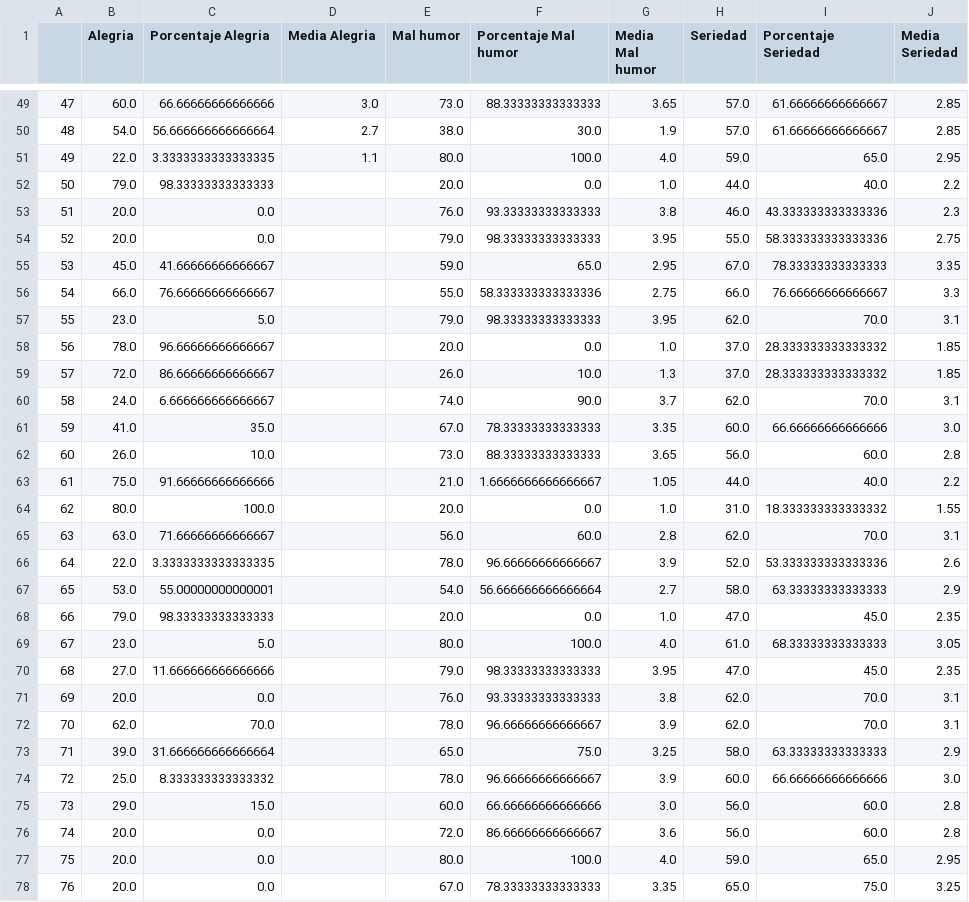
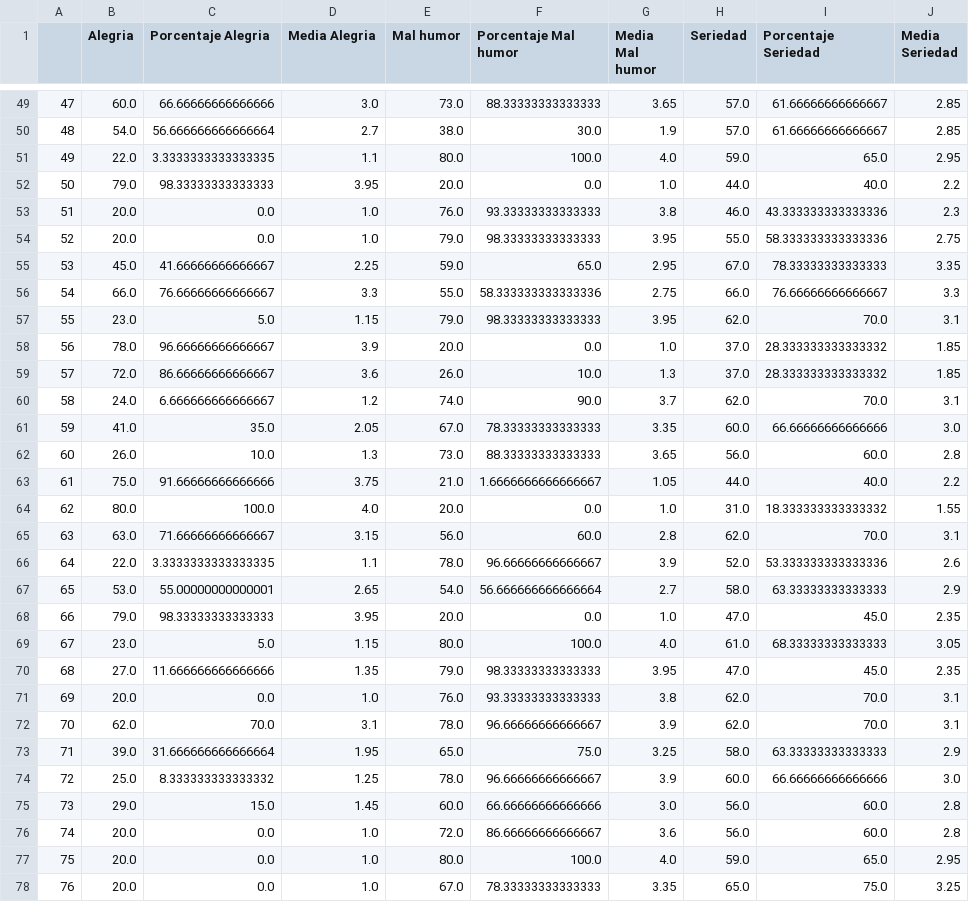
Before and after one commit to henri-dpd/pollster-z-bot, a CSV file: Notebooks/Resultados en el grupo.csv (was Resultados en el grupo.csv), drawn as a sheet; only a part is shown, gaps mark what is left out; the diff covers the shown part only.

```diff
--- a/Resultados en el grupo.csv
+++ b/Notebooks/Resultados en el grupo.csv
@@ -51,28 +51,28 @@
 49,22.0,3.3333333333333335,1.1,80.0,100.0,4.0,59.0,65.0,2.95
-50,79.0,98.33333333333333,,20.0,0.0,1.0,44.0,40.0,2.2
-51,20.0,0.0,,76.0,93.33333333333333,3.8,46.0,43.333333333333336,2.3
-52,20.0,0.0,,79.0,98.33333333333333,3.95,55.0,58.333333333333336,2.75
-53,45.0,41.66666666666667,,59.0,65.0,2.95,67.0,78.33333333333333,3.35
-54,66.0,76.66666666666667,,55.0,58.333333333333336,2.75,66.0,76.66666666666667,3.3
-55,23.0,5.0,,79.0,98.33333333333333,3.95,62.0,70.0,3.1
-56,78.0,96.66666666666667,,20.0,0.0,1.0,37.0,28.333333333333332,1.85
-57,72.0,86.66666666666667,,26.0,10.0,1.3,37.0,28.333333333333332,1.85
-58,24.0,6.666666666666667,,74.0,90.0,3.7,62.0,70.0,3.1
-59,41.0,35.0,,67.0,78.33333333333333,3.35,60.0,66.66666666666666,3.0
-60,26.0,10.0,,73.0,88.33333333333333,3.65,56.0,60.0,2.8
-61,75.0,91.66666666666666,,21.0,1.6666666666666667,1.05,44.0,40.0,2.2
-62,80.0,100.0,,20.0,0.0,1.0,31.0,18.333333333333332,1.55
-63,63.0,71.66666666666667,,56.0,60.0,2.8,62.0,70.0,3.1
-64,22.0,3.3333333333333335,,78.0,96.66666666666667,3.9,52.0,53.333333333333336,2.6
-65,53.0,55.00000000000001,,54.0,56.666666666666664,2.7,58.0,63.33333333333333,2.9
-66,79.0,98.33333333333333,,20.0,0.0,1.0,47.0,45.0,2.35
-67,23.0,5.0,,80.0,100.0,4.0,61.0,68.33333333333333,3.05
-68,27.0,11.666666666666666,,79.0,98.33333333333333,3.95,47.0,45.0,2.35
-69,20.0,0.0,,76.0,93.33333333333333,3.8,62.0,70.0,3.1
-70,62.0,70.0,,78.0,96.66666666666667,3.9,62.0,70.0,3.1
-71,39.0,31.666666666666664,,65.0,75.0,3.25,58.0,63.33333333333333,2.9
-72,25.0,8.333333333333332,,78.0,96.66666666666667,3.9,60.0,66.66666666666666,3.0
-73,29.0,15.0,,60.0,66.66666666666666,3.0,56.0,60.0,2.8
-74,20.0,0.0,,72.0,86.66666666666667,3.6,56.0,60.0,2.8
-75,20.0,0.0,,80.0,100.0,4.0,59.0,65.0,2.95
-76,20.0,0.0,,67.0,78.33333333333333,3.35,65.0,75.0,3.25
+50,79.0,98.33333333333333,3.95,20.0,0.0,1.0,44.0,40.0,2.2
+51,20.0,0.0,1.0,76.0,93.33333333333333,3.8,46.0,43.333333333333336,2.3
+52,20.0,0.0,1.0,79.0,98.33333333333333,3.95,55.0,58.333333333333336,2.75
+53,45.0,41.66666666666667,2.25,59.0,65.0,2.95,67.0,78.33333333333333,3.35
+54,66.0,76.66666666666667,3.3,55.0,58.333333333333336,2.75,66.0,76.66666666666667,3.3
+55,23.0,5.0,1.15,79.0,98.33333333333333,3.95,62.0,70.0,3.1
+56,78.0,96.66666666666667,3.9,20.0,0.0,1.0,37.0,28.333333333333332,1.85
+57,72.0,86.66666666666667,3.6,26.0,10.0,1.3,37.0,28.333333333333332,1.85
+58,24.0,6.666666666666667,1.2,74.0,90.0,3.7,62.0,70.0,3.1
+59,41.0,35.0,2.05,67.0,78.33333333333333,3.35,60.0,66.66666666666666,3.0
+60,26.0,10.0,1.3,73.0,88.33333333333333,3.65,56.0,60.0,2.8
+61,75.0,91.66666666666666,3.75,21.0,1.6666666666666667,1.05,44.0,40.0,2.2
+62,80.0,100.0,4.0,20.0,0.0,1.0,31.0,18.333333333333332,1.55
+63,63.0,71.66666666666667,3.15,56.0,60.0,2.8,62.0,70.0,3.1
+64,22.0,3.3333333333333335,1.1,78.0,96.66666666666667,3.9,52.0,53.333333333333336,2.6
+65,53.0,55.00000000000001,2.65,54.0,56.666666666666664,2.7,58.0,63.33333333333333,2.9
+66,79.0,98.33333333333333,3.95,20.0,0.0,1.0,47.0,45.0,2.35
+67,23.0,5.0,1.15,80.0,100.0,4.0,61.0,68.33333333333333,3.05
+68,27.0,11.666666666666666,1.35,79.0,98.33333333333333,3.95,47.0,45.0,2.35
+69,20.0,0.0,1.0,76.0,93.33333333333333,3.8,62.0,70.0,3.1
+70,62.0,70.0,3.1,78.0,96.66666666666667,3.9,62.0,70.0,3.1
+71,39.0,31.666666666666664,1.95,65.0,75.0,3.25,58.0,63.33333333333333,2.9
+72,25.0,8.333333333333332,1.25,78.0,96.66666666666667,3.9,60.0,66.66666666666666,3.0
+73,29.0,15.0,1.45,60.0,66.66666666666666,3.0,56.0,60.0,2.8
+74,20.0,0.0,1.0,72.0,86.66666666666667,3.6,56.0,60.0,2.8
+75,20.0,0.0,1.0,80.0,100.0,4.0,59.0,65.0,2.95
+76,20.0,0.0,1.0,67.0,78.33333333333333,3.35,65.0,75.0,3.25
```
Also changed, not shown: 24 edited cells elsewhere in this file, Notebooks/Resultados en la persona50.csv, 6 other files.
